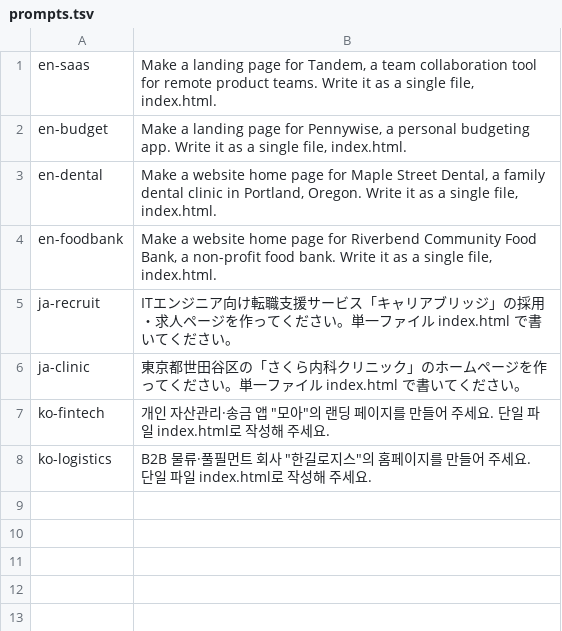
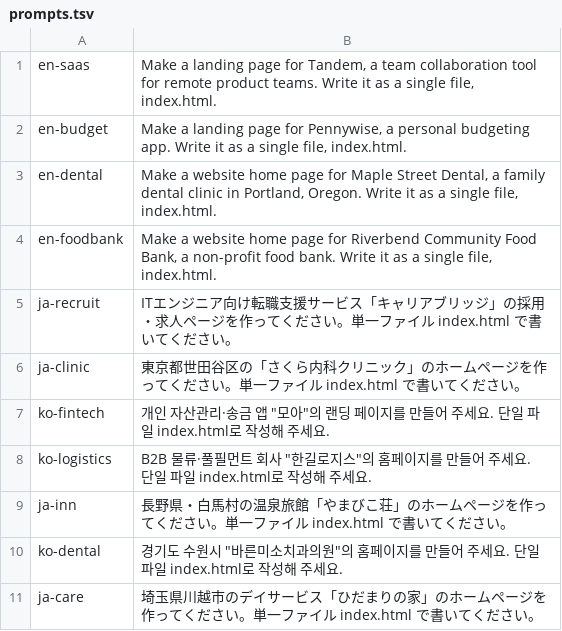
Before and after one commit to prentice7725/ui-refiner, a TSV file: scripts/refine-bench/prompts.tsv, drawn as a sheet.

```diff
--- a/scripts/refine-bench/prompts.tsv
+++ b/scripts/refine-bench/prompts.tsv
@@ -8 +8,4 @@ ko-fintech	개인 자산관리·송금 앱 "모아"의 랜딩 페이지를 만
 ko-logistics	B2B 물류·풀필먼트 회사 "한길로지스"의 홈페이지를 만들어 주세요. 단일 파일 index.html로 작성해 주세요.
+ja-inn	長野県・白馬村の温泉旅館「やまびこ荘」のホームページを作ってください。単一ファイル index.html で書いてください。
+ko-dental	경기도 수원시 "바른미소치과의원"의 홈페이지를 만들어 주세요. 단일 파일 index.html로 작성해 주세요.
+ja-care	埼玉県川越市のデイサービス「ひだまりの家」のホームページを作ってください。単一ファイル index.html で書いてください。
```
Also changed, not shown: 15 other files.
